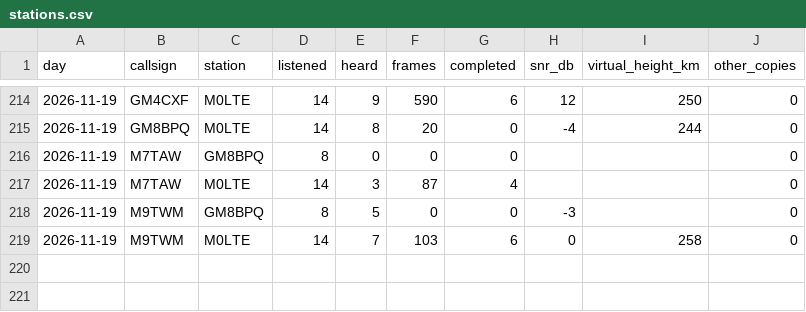
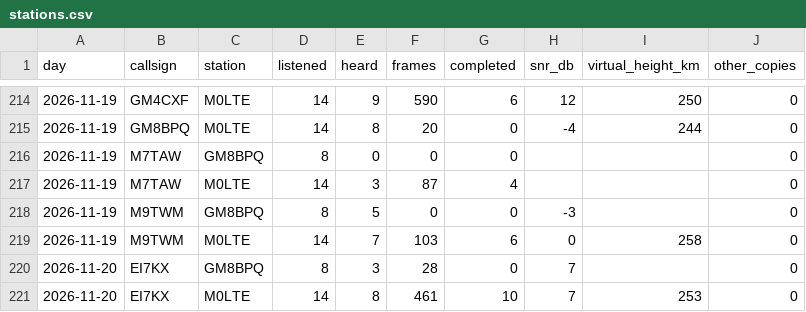
Before and after one commit to packet-net/pdn-mailcast, a CSV file: reports/data/stations.csv, drawn as a sheet; only a part is shown, gaps mark what is left out.

```diff
--- a/reports/data/stations.csv
+++ b/reports/data/stations.csv
@@ -219 +219,3 @@ day,callsign,station,listened,heard,frames,completed,snr_db,virtual_height_km,ot
 2026-11-19,M9TWM,M0LTE,14,7,103,6,0,258,0
+2026-11-20,EI7KX,GM8BPQ,8,3,28,0,7,,0
+2026-11-20,EI7KX,M0LTE,14,8,461,10,7,253,0
```
Also changed, not shown: reports/data/reports.csv, reports/data/slots.csv.
